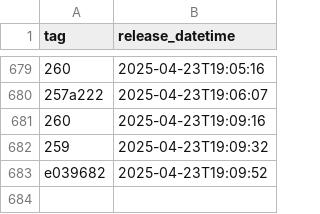
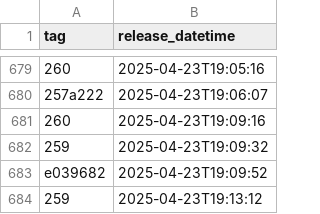
Before and after one commit to NHSDigital/eps-vpc-resources, a CSV file: _data/dev_deployments.csv, drawn as a sheet; only a part is shown, gaps mark what is left out; the diff names each change by its address in the sheet, - before the commit and + after, or states it on an @@ line.

```diff
--- a/_data/dev_deployments.csv
+++ b/_data/dev_deployments.csv
+row 684: 259 | 2025-04-23T19:13:12
```
Also changed, not shown: 1 other file.
